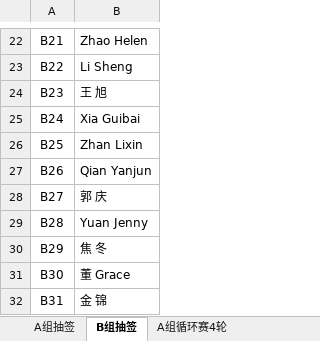
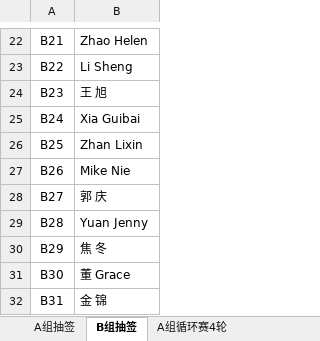
Before and after one commit to froster2006/wcca_pb_game_big_screen, an Excel workbook: Pickleball Tournament 2026.06.13_final1.xlsm, sheet B组抽签, drawn as a sheet; only a part is shown, gaps mark what is left out; values as stored, in another font and other column widths than the file's, no borders; charts and pictures not drawn; the diff names each change by its address in the sheet, - before the commit and + after, or states it on an @@ line.

```diff
--- a/Pickleball Tournament 2026.06.13_final1.xlsm (sheet B组抽签)
+++ b/Pickleball Tournament 2026.06.13_final1.xlsm (sheet B组抽签)
-B27: Qian Yanjun
+B27: Mike Nie
```
Also changed, not shown: sheet All_Matches, sheet B组循环赛4轮, sheet B组循环赛总分, sheet B组淘汰赛, 4 other files.
